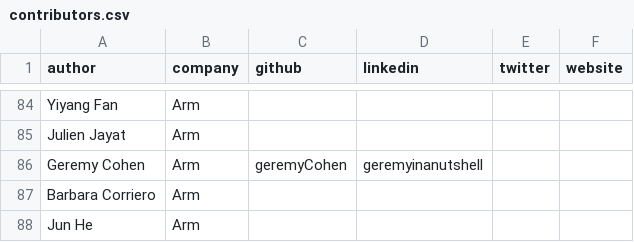
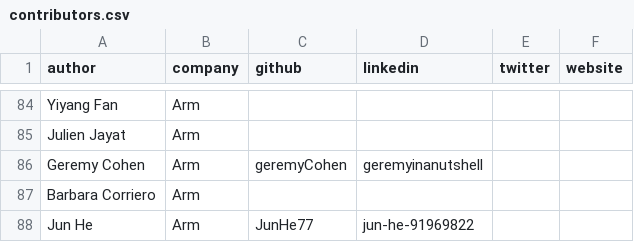
Before and after one commit to geremyCohen/arm-learning-paths, a CSV file: assets/contributors.csv, drawn as a sheet; only a part is shown, gaps mark what is left out.

```diff
--- a/assets/contributors.csv
+++ b/assets/contributors.csv
@@ -87,2 +87,2 @@ Geremy Cohen,Arm,geremyCohen,geremyinanutshell,,
 Barbara Corriero,Arm,,,,
-Jun He, Arm,,,,
+Jun He,Arm,JunHe77,jun-he-91969822,,
```
Also changed, not shown: 3 other files.
